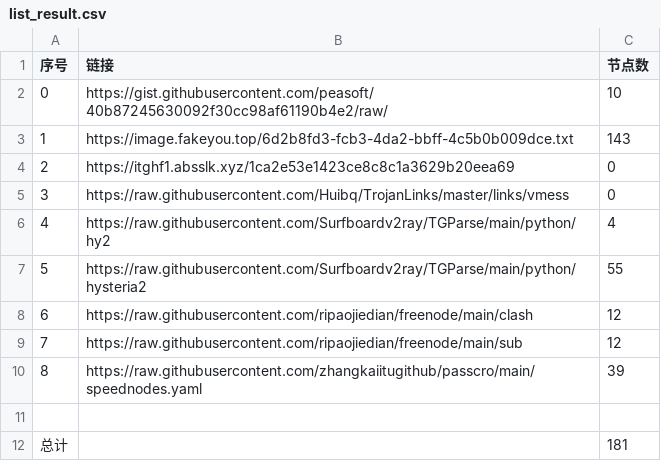
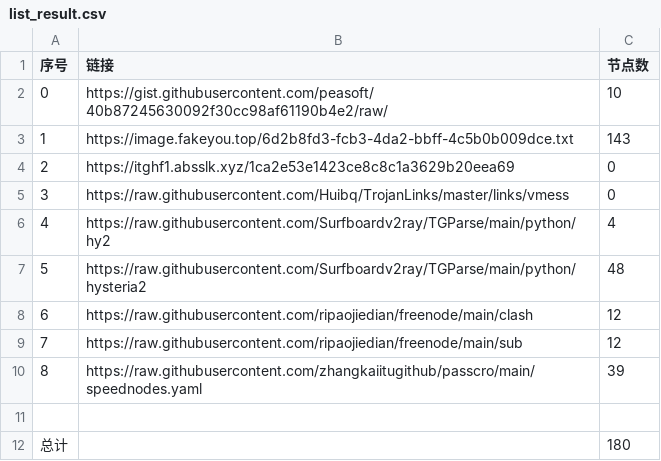
Before and after one commit to dqt081228OHVGFY/NoMoreWalls, a CSV file: list_result.csv, drawn as a sheet.

```diff
--- a/list_result.csv
+++ b/list_result.csv
@@ -6,3 +6,3 @@
 4,https://raw.githubusercontent.com/Surfboardv2ray/TGParse/main/python/hy2,4
-5,https://raw.githubusercontent.com/Surfboardv2ray/TGParse/main/python/hysteria2,55
+5,https://raw.githubusercontent.com/Surfboardv2ray/TGParse/main/python/hysteria2,48
 6,https://raw.githubusercontent.com/ripaojiedian/freenode/main/clash,12
@@ -11,2 +11,2 @@
 
-总计,,181
+总计,,180
```
Also changed, not shown: 7 other files.
